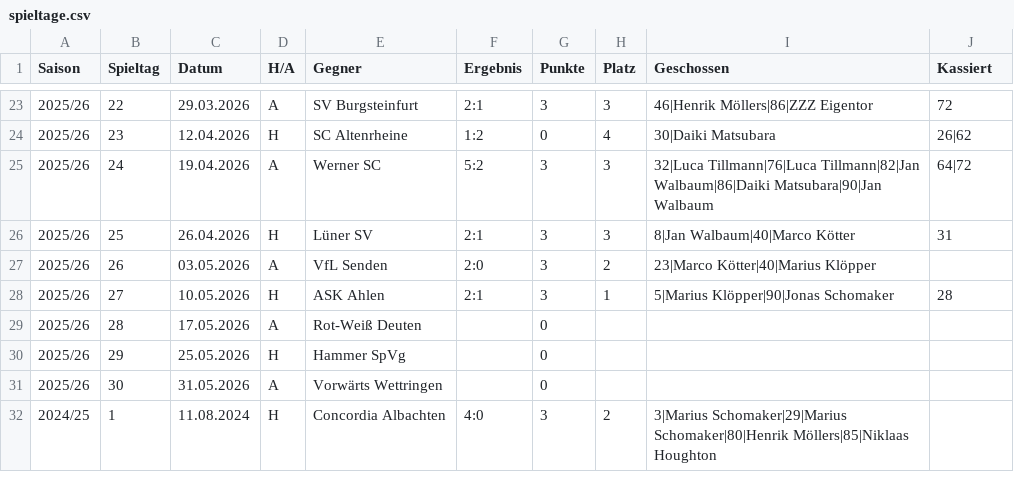
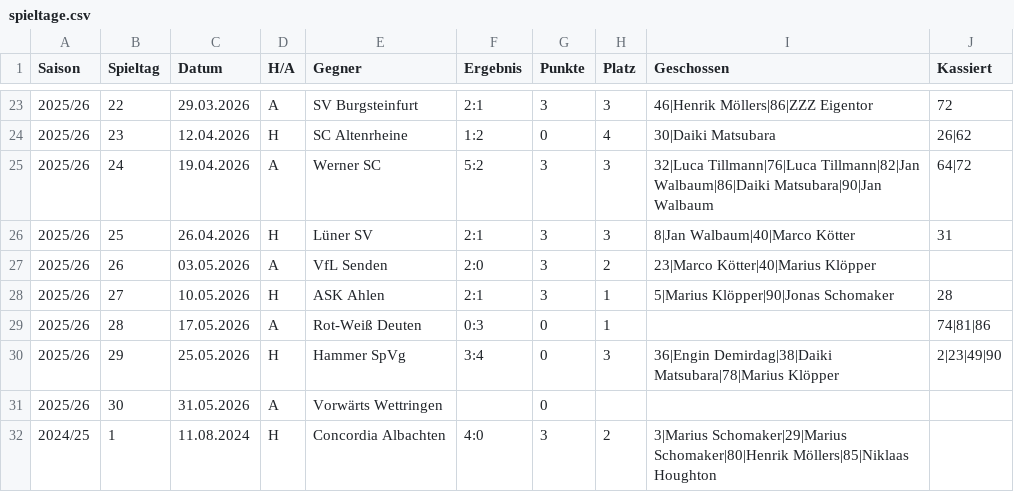
Before and after one commit to KalleHeuwes/ledwand-backend, a CSV file: src/main/resources/historie/spieltage.csv, drawn as a sheet; only a part is shown, gaps mark what is left out.

Commit message:
Update player statistics and game records for the 2025/26 season
- Adjusted player statistics in 'einsatzzeiten.csv' to reflect updated performance metrics.
- Enhanced 'ev-baelle.csv' with additional entries for player ball counts across multiple matchdays.
- Modified 'kader.csv' to include new player entries and updated game participation details.
- Updated 'spieltage.csv' to correct match results and add detailed player performance data.
- Created new SQL views in 'historie_ddl.sql' for better analysis of player ball statistics.
- Expanded 'historie_dql.sql' to include queries for top-performing players based on ball counts.

```diff
--- a/src/main/resources/historie/spieltage.csv
+++ b/src/main/resources/historie/spieltage.csv
@@ -28,4 +28,4 @@ Saison;Spieltag;Datum;H/A;Gegner;Ergebnis;Punkte;Platz;Geschossen;Kassiert
 2025/26;27;10.05.2026;H;ASK Ahlen;2:1;3;1;5|Marius Klöpper|90|Jonas Schomaker;28
-2025/26;28;17.05.2026;A;Rot-Weiß Deuten;;0;;;
-2025/26;29;25.05.2026;H;Hammer SpVg;;0;;;
+2025/26;28;17.05.2026;A;Rot-Weiß Deuten;0:3;0;1;;74|81|86
+2025/26;29;25.05.2026;H;Hammer SpVg;3:4;0;3;36|Engin Demirdag|38|Daiki Matsubara|78|Marius Klöpper;2|23|49|90
 2025/26;30;31.05.2026;A;Vorwärts Wettringen;;0;;;
```
Also changed, not shown: src/main/resources/historie/einsatzzeiten.csv, src/main/resources/historie/ev-baelle.csv, 5 other files.
